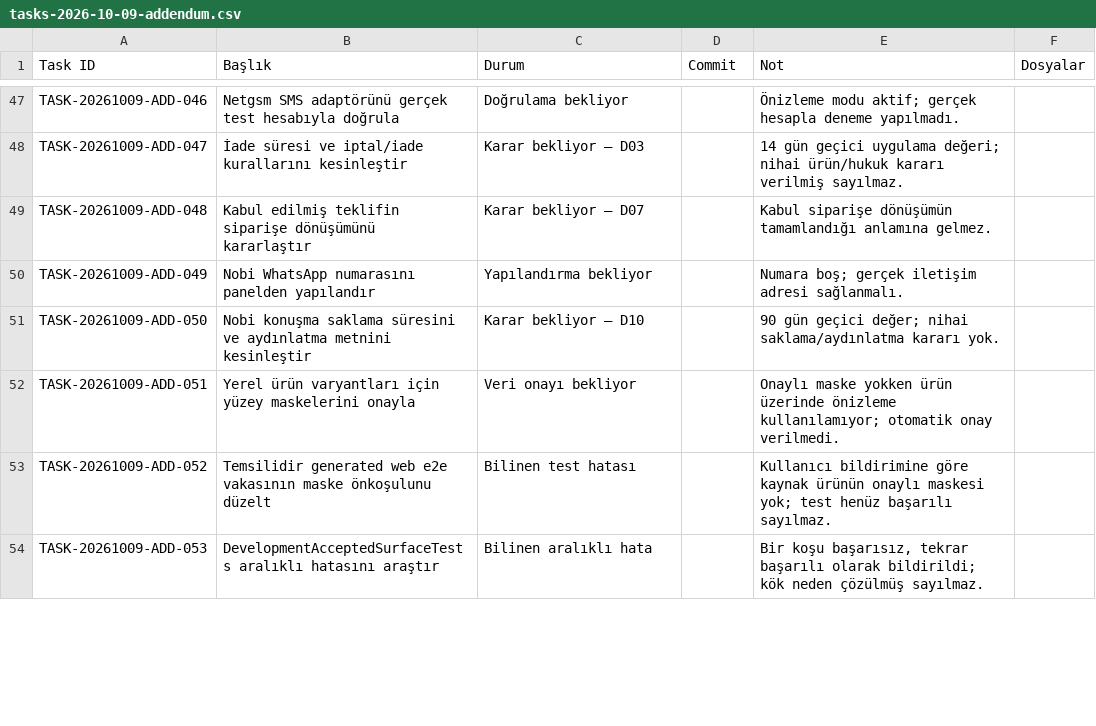
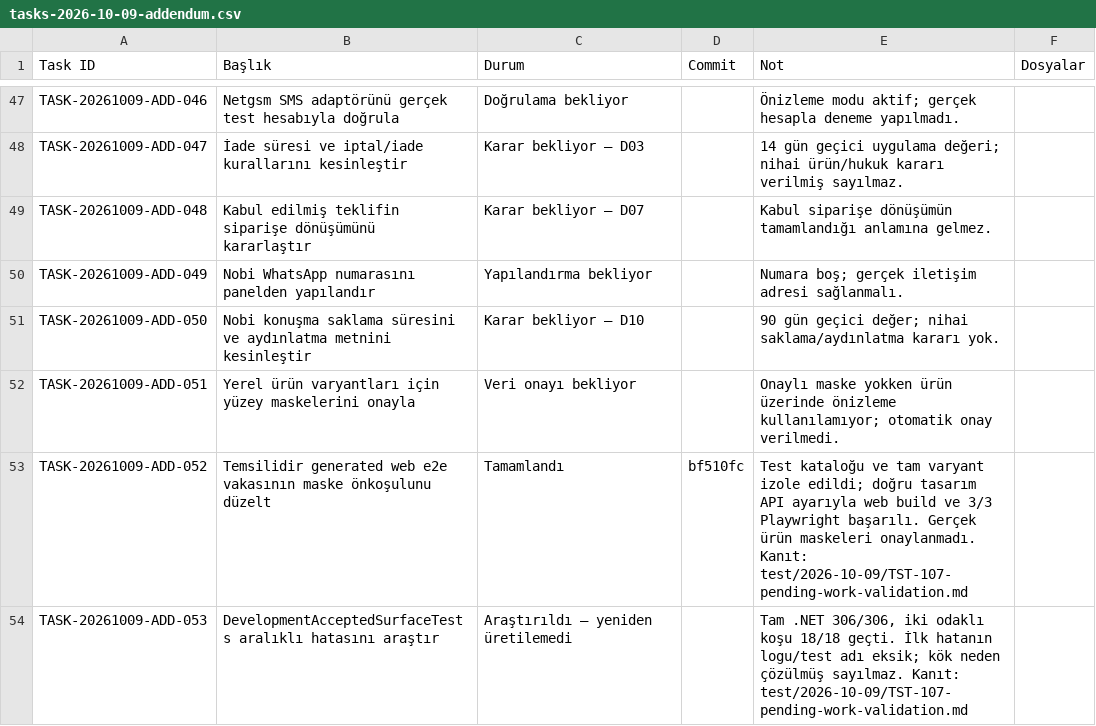
Before and after one commit to beyzaturgut/XinobiYeni, a CSV file: docs/tasks/tasks-2026-10-09-addendum.csv, drawn as a sheet; only a part is shown, gaps mark what is left out; the diff covers the shown part only.

Commit message:
docs: record pending-work validation and remaining dependencies

```diff
--- a/docs/tasks/tasks-2026-10-09-addendum.csv
+++ b/docs/tasks/tasks-2026-10-09-addendum.csv
@@ -963,3 +963,3 @@ TASK-20261009-ADD-050,Nobi konuşma saklama süresini ve aydınlatma metnini kes
 TASK-20261009-ADD-051,Yerel ürün varyantları için yüzey maskelerini onayla,Veri onayı bekliyor,,Onaylı maske yokken ürün üzerinde önizleme kullanılamıyor; otomatik onay verilmedi.,
-TASK-20261009-ADD-052,Temsilidir generated web e2e vakasının maske önkoşulunu düzelt,Bilinen test hatası,,Kullanıcı bildirimine göre kaynak ürünün onaylı maskesi yok; test henüz başarılı sayılmaz.,
-TASK-20261009-ADD-053,DevelopmentAcceptedSurfaceTests aralıklı hatasını araştır,Bilinen aralıklı hata,,"Bir koşu başarısız, tekrar başarılı olarak bildirildi; kök neden çözülmüş sayılmaz.",
+TASK-20261009-ADD-052,Temsilidir generated web e2e vakasının maske önkoşulunu düzelt,Tamamlandı,bf510fc,Test kataloğu ve tam varyant izole edildi; doğru tasarım API ayarıyla web build ve 3/3 Playwright başarılı. Gerçek ürün maskeleri onaylanmadı. Kanıt: test/2026-10-09/TST-107-pending-work-validation.md,
+TASK-20261009-ADD-053,DevelopmentAcceptedSurfaceTests aralıklı hatasını araştır,Araştırıldı — yeniden üretilemedi,,"Tam .NET 306/306, iki odaklı koşu 18/18 geçti. İlk hatanın logu/test adı eksik; kök neden çözülmüş sayılmaz. Kanıt: test/2026-10-09/TST-107-pending-work-validation.md",
```
Also changed, not shown: 7 edited cells elsewhere in this file, 4 other files.
